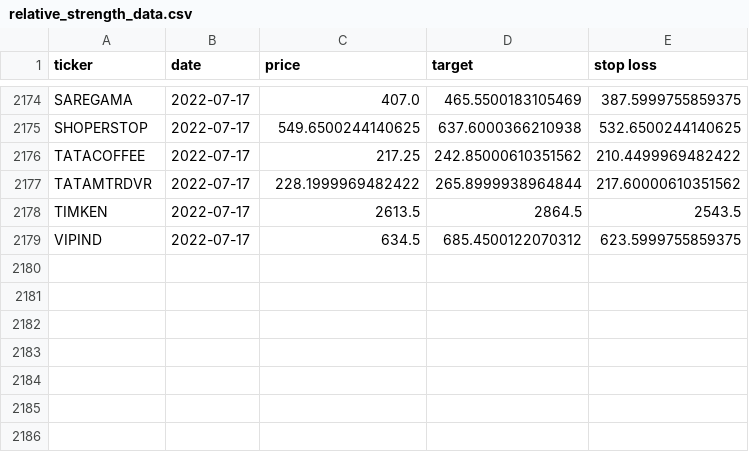
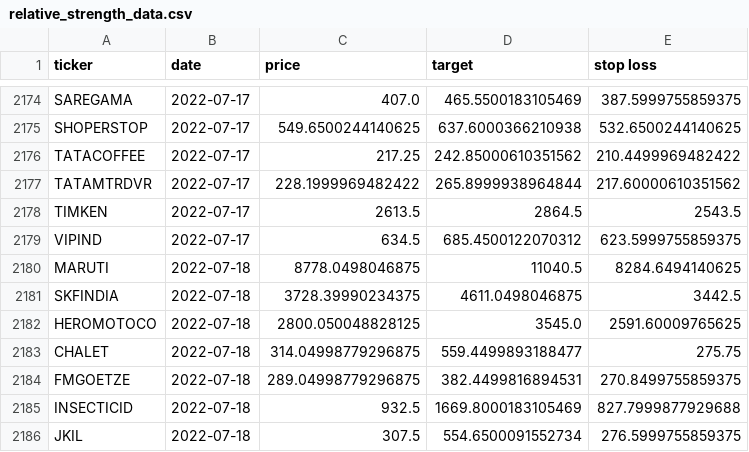
Before and after one commit to sswtlshth/ticker_data, a CSV file: output/relative_strength_data.csv, drawn as a sheet; only a part is shown, gaps mark what is left out.

Commit message:
automated script

```diff
--- a/output/relative_strength_data.csv
+++ b/output/relative_strength_data.csv
@@ -2179 +2179,8 @@ TIMKEN,2022-07-17,2613.5,2864.5,2543.5
 VIPIND,2022-07-17,634.5,685.4500122070312,623.5999755859375
+MARUTI,2022-07-18,8778.0498046875,11040.5,8284.6494140625
+SKFINDIA,2022-07-18,3728.39990234375,4611.0498046875,3442.5
+HEROMOTOCO,2022-07-18,2800.050048828125,3545.0,2591.60009765625
+CHALET,2022-07-18,314.04998779296875,559.4499893188477,275.75
+FMGOETZE,2022-07-18,289.04998779296875,382.4499816894531,270.8499755859375
+INSECTICID,2022-07-18,932.5,1669.8000183105469,827.7999877929688
+JKIL,2022-07-18,307.5,554.6500091552734,276.5999755859375
```
